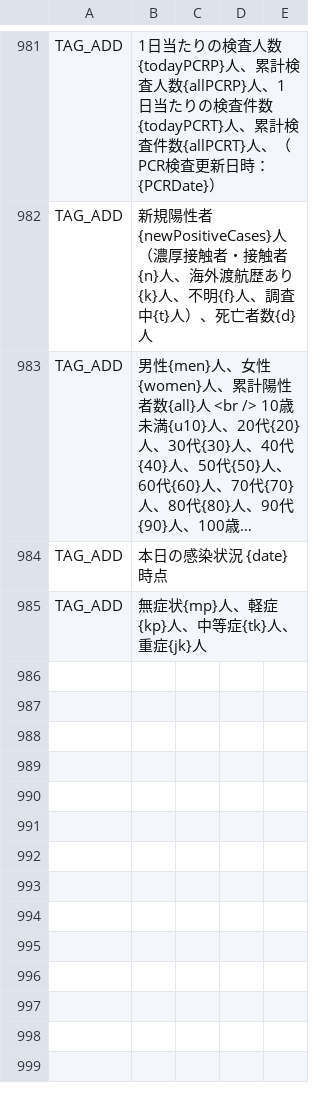
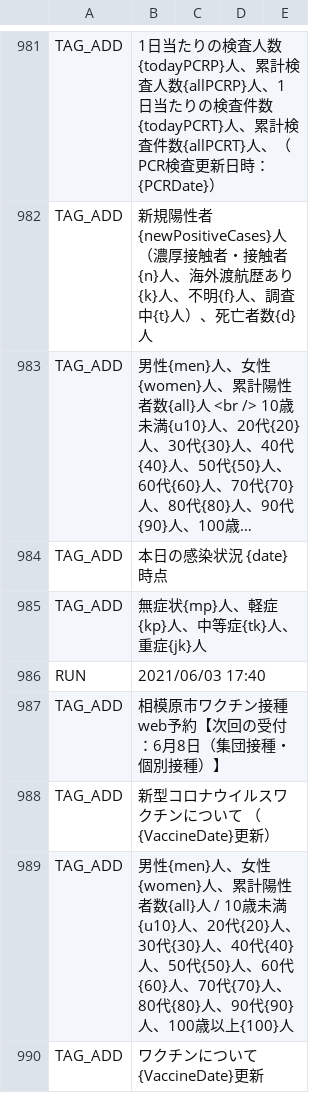
Before and after one commit to fossabot/covid19-chocolate, a CSV file: auto-i18n/result.csv, drawn as a sheet; only a part is shown, gaps mark what is left out; long unchanged cells end in …; the diff names each change by its address in the sheet, - before the commit and + after, or states it on an @@ line.

```diff
--- a/auto-i18n/result.csv
+++ b/auto-i18n/result.csv
+row 986: RUN | 2021/06/03 17:40
+row 987: TAG_ADD | 相模原市ワクチン接種web予約【次回の受付：6月8日（集団接種・個別接種）】
+row 988: TAG_ADD | 新型コロナウイルスワクチンについて （{VaccineDate}更新）
+row 989: TAG_ADD | 男性{men}人、女性{women}人、累計陽性者数{all}人 / 10歳未満{u10}人、20代{20}人、30代{30}人、40代{40}人、50代{50}人、60代{60}人、70代{70}人、80代{80}人、90代{90}人、100歳以上{100}人
+row 990: TAG_ADD | ワクチンについて {VaccineDate}更新
```
Also changed, not shown: 1 other file.
